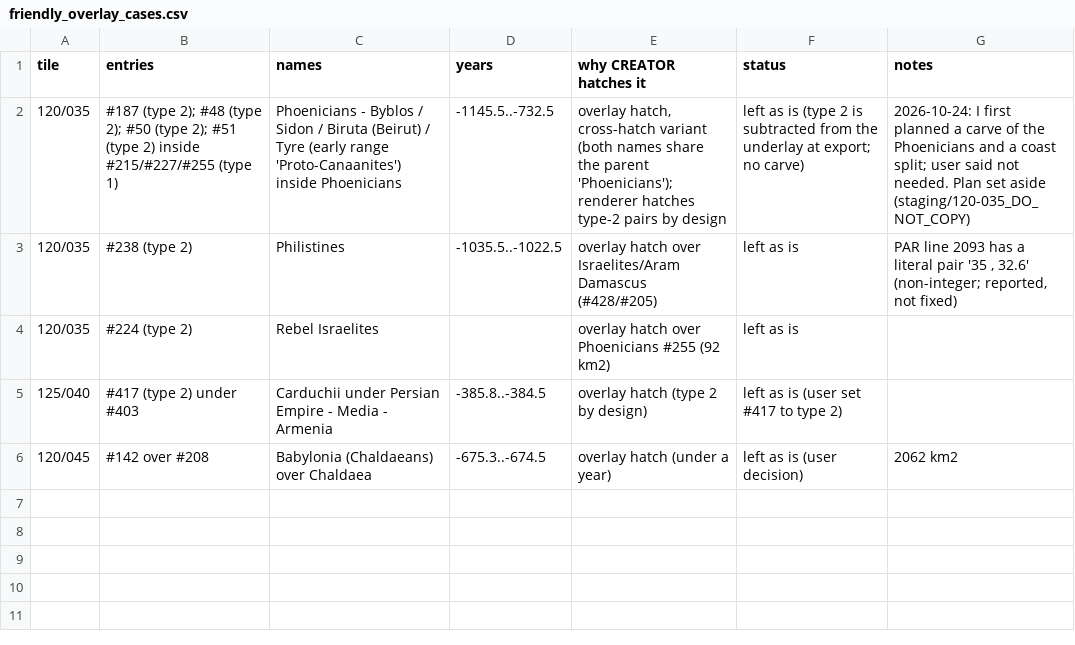
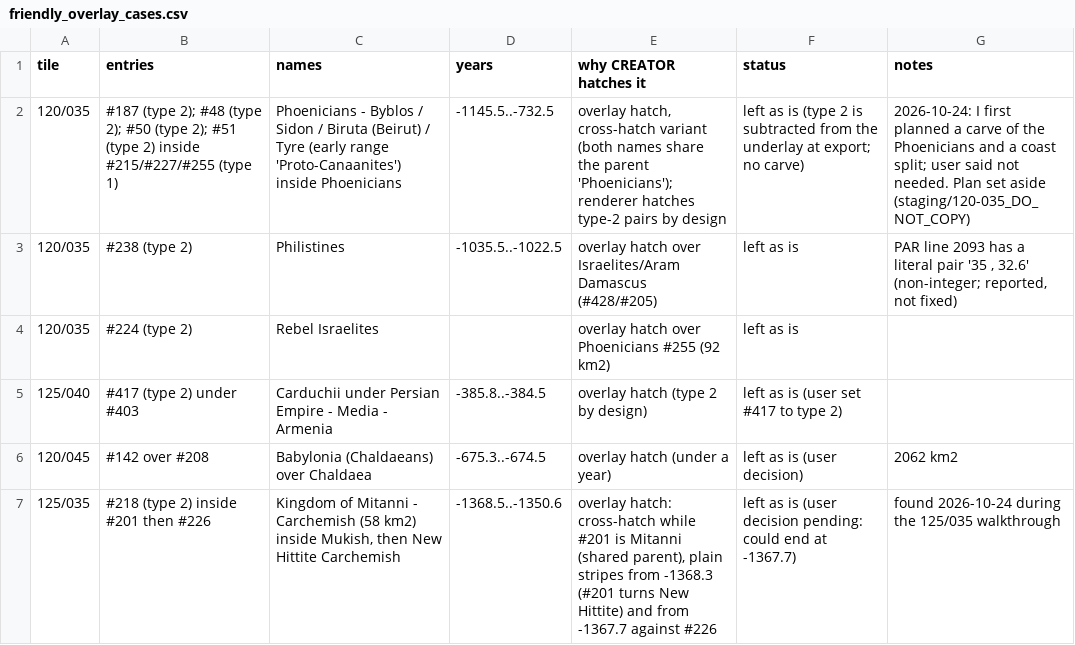
Before and after one commit to cgsoares49/historical-map-viewer, a CSV file: mapper/friendly_overlay_cases.csv, drawn as a sheet; the diff names each change by its address in the sheet, - before the commit and + after, or states it on an @@ line.

```diff
--- a/mapper/friendly_overlay_cases.csv
+++ b/mapper/friendly_overlay_cases.csv
+row 7: 125/035 | #218 (type 2) inside #201 then #226 | Kingdom of Mitanni - Carchemish (58 km2) inside Mukish, then New Hittite Carchemish | -1368.5..-1350.6 | overlay hatch: cross-hatch while #201 is Mitanni (shared parent), plain stripes from -1368.3 (#201 turns New Hittite) and from -1367.7 against #226 | left as is (user decision pending: could end at -1367.7) | found 2026-10-24 during the 125/035 walkthrough
```
